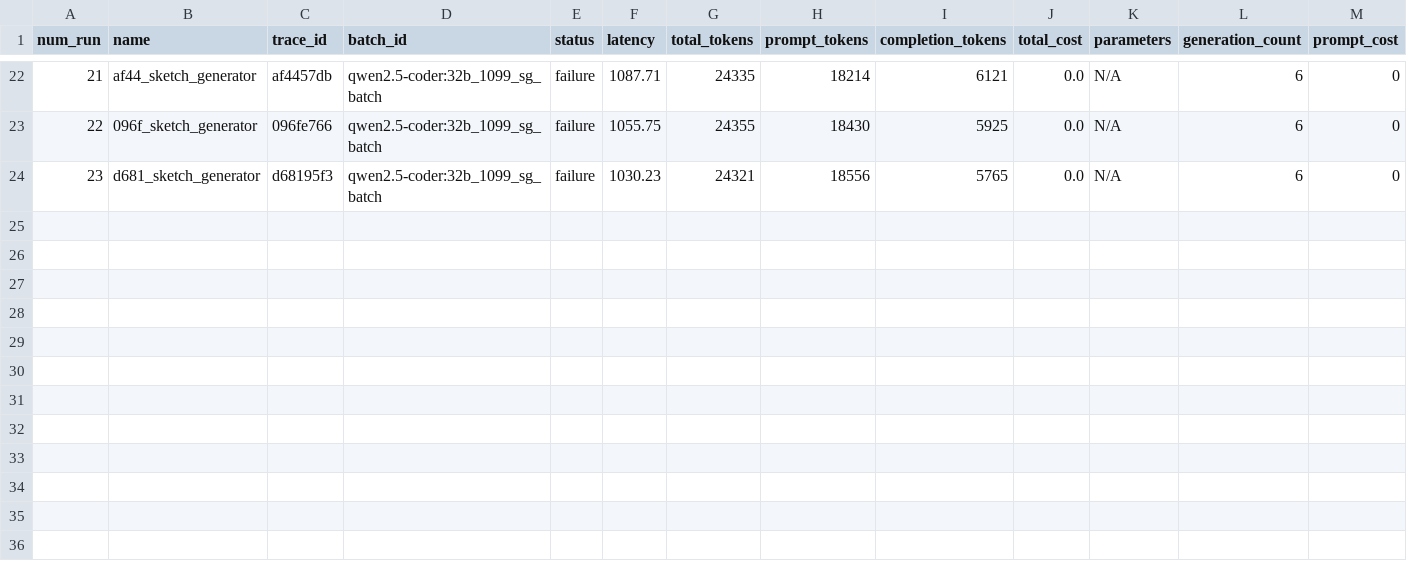
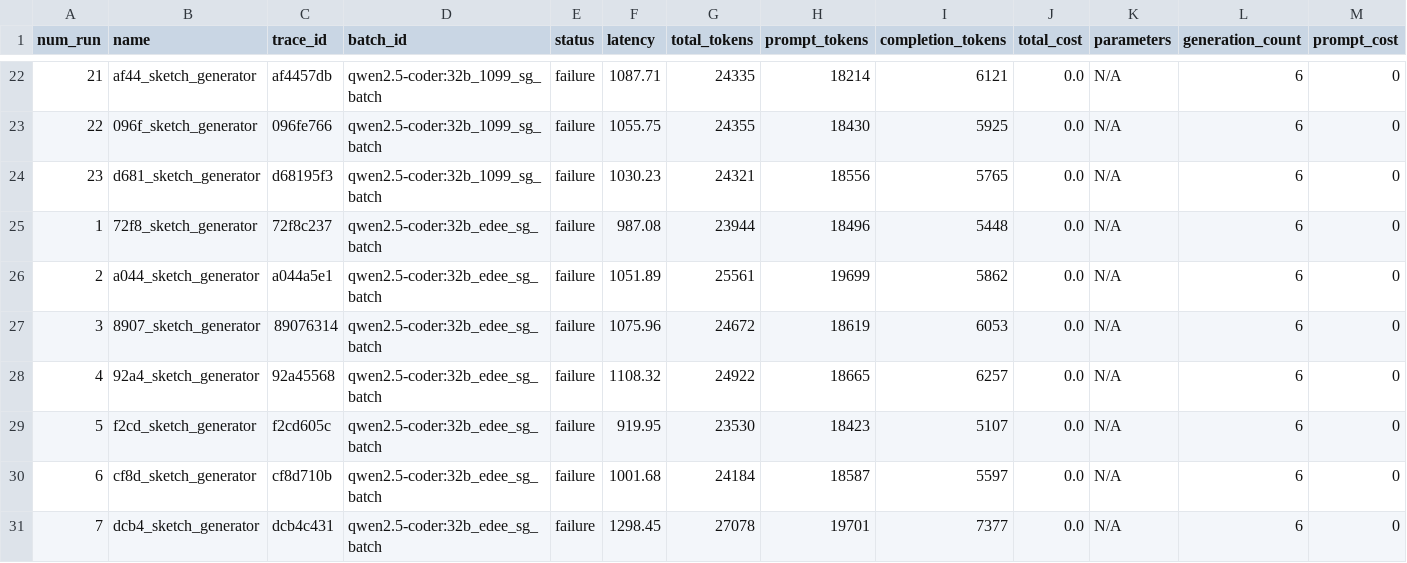
Before and after one commit to noahwo/benchmark-tinyml_llm-2026, a CSV file: langfuse_export/2026/02.23_agx-qw32/processed_data/qwen2.5-coder:32b_1099/clean_qwen2.5-coder:32b_1099_sg_batch.csv, drawn as a sheet; only a part is shown, gaps mark what is left out; rows hold the shown columns only; the diff names each change by its address in the sheet, - before the commit and + after, or states it on an @@ line.

```diff
--- a/langfuse_export/2026/02.23_agx-qw32/processed_data/qwen2.5-coder:32b_1099/clean_qwen2.5-coder:32b_1099_sg_batch.csv
+++ b/langfuse_export/2026/02.23_agx-qw32/processed_data/qwen2.5-coder:32b_1099/clean_qwen2.5-coder:32b_1099_sg_batch.csv
+row 25: 1 | 72f8_sketch_generator | 72f8c237 | qwen2.5-coder:32b_edee_sg_batch | failure | 987.08 | 23944 | 18496 | 5448 | 0.0 | N/A | 6 | 0
+row 26: 2 | a044_sketch_generator | a044a5e1 | qwen2.5-coder:32b_edee_sg_batch | failure | 1051.89 | 25561 | 19699 | 5862 | 0.0 | N/A | 6 | 0
+row 27: 3 | 8907_sketch_generator | 89076314 | qwen2.5-coder:32b_edee_sg_batch | failure | 1075.96 | 24672 | 18619 | 6053 | 0.0 | N/A | 6 | 0
+row 28: 4 | 92a4_sketch_generator | 92a45568 | qwen2.5-coder:32b_edee_sg_batch | failure | 1108.32 | 24922 | 18665 | 6257 | 0.0 | N/A | 6 | 0
+row 29: 5 | f2cd_sketch_generator | f2cd605c | qwen2.5-coder:32b_edee_sg_batch | failure | 919.95 | 23530 | 18423 | 5107 | 0.0 | N/A | 6 | 0
+row 30: 6 | cf8d_sketch_generator | cf8d710b | qwen2.5-coder:32b_edee_sg_batch | failure | 1001.68 | 24184 | 18587 | 5597 | 0.0 | N/A | 6 | 0
+row 31: 7 | dcb4_sketch_generator | dcb4c431 | qwen2.5-coder:32b_edee_sg_batch | failure | 1298.45 | 27078 | 19701 | 7377 | 0.0 | N/A | 6 | 0
```
Also changed, not shown: 17 other files.
